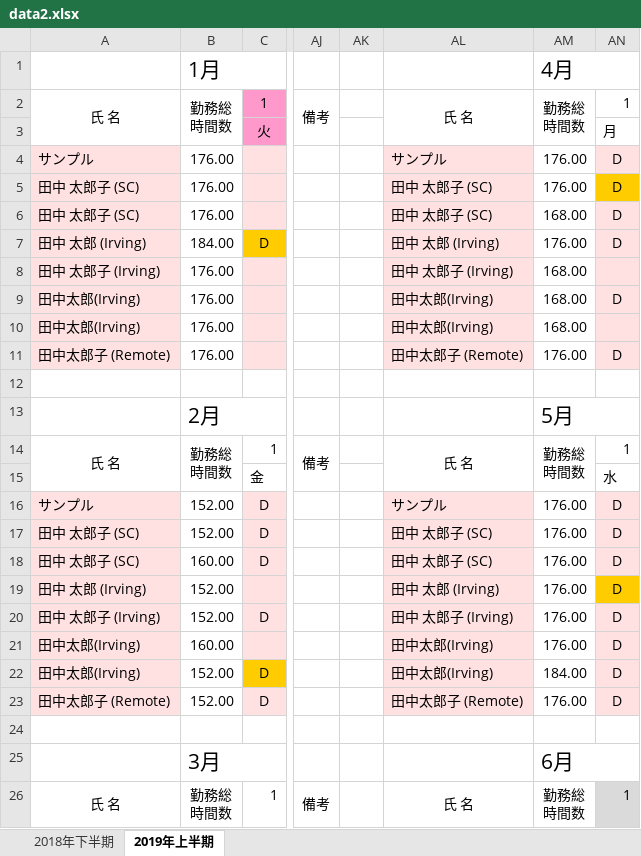
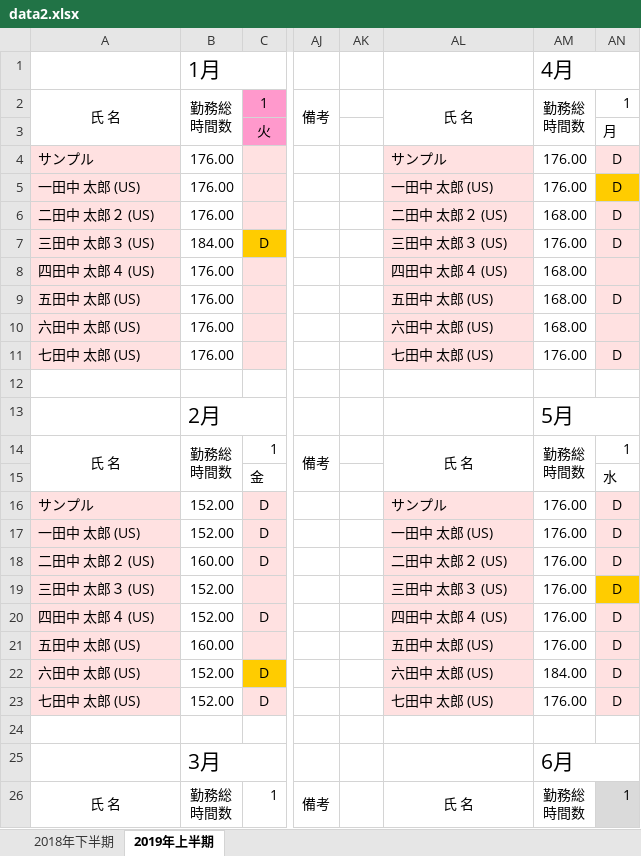
Before and after one commit to ykrsm/roster-bot, an Excel workbook: data2.xlsx, sheet 2019年上半期, drawn as a sheet; only a part is shown, gaps mark what is left out; values as stored, in another font and other column widths than the file's, no borders; conditional formats not drawn; the diff covers the shown part only; the diff names each change by its address in the sheet, - before the commit and + after, or states it on an @@ line.

```diff
--- a/data2.xlsx (sheet 2019年上半期)
+++ b/data2.xlsx (sheet 2019年上半期)
-A5: 田中 太郎子 (SC)
+A5: 一田中 太郎 (US)
-AL5: 田中 太郎子 (SC)
+AL5: 一田中 太郎 (US)
-A6: 田中 太郎子 (SC)
+A6: 二田中 太郎２ (US)
-AL6: 田中 太郎子 (SC)
+AL6: 二田中 太郎２ (US)
-A7: 田中 太郎 (Irving)
+A7: 三田中 太郎３ (US)
-AL7: 田中 太郎 (Irving)
+AL7: 三田中 太郎３ (US)
-A8: 田中 太郎子 (Irving)
+A8: 四田中 太郎４ (US)
-AL8: 田中 太郎子 (Irving)
+AL8: 四田中 太郎４ (US)
-A9: 田中太郎(Irving)
+A9: 五田中 太郎 (US)
-AL9: 田中太郎(Irving)
+AL9: 五田中 太郎 (US)
-A10: 田中太郎(Irving)
+A10: 六田中 太郎 (US)
-AL10: 田中太郎(Irving)
+AL10: 六田中 太郎 (US)
-A11: 田中太郎子 (Remote)
+A11: 七田中 太郎 (US)
-AL11: 田中太郎子 (Remote)
+AL11: 七田中 太郎 (US)
-A17: 田中 太郎子 (SC)
+A17: 一田中 太郎 (US)
-AL17: 田中 太郎子 (SC)
+AL17: 一田中 太郎 (US)
-A18: 田中 太郎子 (SC)
+A18: 二田中 太郎２ (US)
-AL18: 田中 太郎子 (SC)
+AL18: 二田中 太郎２ (US)
-A19: 田中 太郎 (Irving)
+A19: 三田中 太郎３ (US)
-AL19: 田中 太郎 (Irving)
+AL19: 三田中 太郎３ (US)
-A20: 田中 太郎子 (Irving)
+A20: 四田中 太郎４ (US)
-AL20: 田中 太郎子 (Irving)
+AL20: 四田中 太郎４ (US)
-A21: 田中太郎(Irving)
+A21: 五田中 太郎 (US)
-AL21: 田中太郎(Irving)
+AL21: 五田中 太郎 (US)
-A22: 田中太郎(Irving)
+A22: 六田中 太郎 (US)
-AL22: 田中太郎(Irving)
+AL22: 六田中 太郎 (US)
-A23: 田中太郎子 (Remote)
+A23: 七田中 太郎 (US)
-AL23: 田中太郎子 (Remote)
+AL23: 七田中 太郎 (US)
```
Also changed, not shown: 14 edited cells elsewhere in this sheet, sheet 2018年下半期, data.xlsx, 9 other files.
